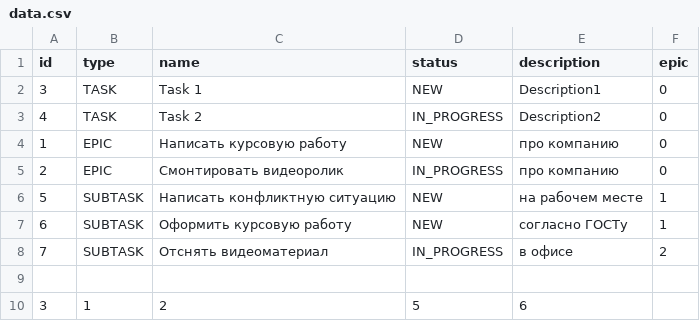
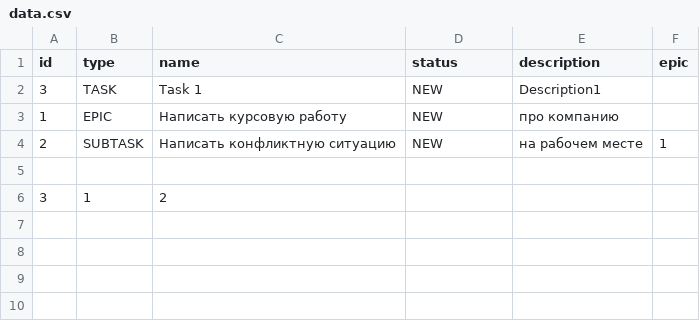
Before and after one commit to brnvrn/java-kanban, a CSV file: src/data.csv, drawn as a sheet.

```diff
--- a/src/data.csv
+++ b/src/data.csv
@@ -1,10 +1,6 @@
 id,type,name,status,description,epic
-3,TASK,Task 1,NEW,Description1,0
-4,TASK,Task 2,IN_PROGRESS,Description2,0
-1,EPIC,Написать курсовую работу,NEW,про компанию,0
-2,EPIC,Смонтировать видеоролик,IN_PROGRESS,про компанию,0
-5,SUBTASK,Написать конфликтную ситуацию,NEW,на рабочем месте,1
-6,SUBTASK,Оформить курсовую работу,NEW,согласно ГОСТу,1
-7,SUBTASK,Отснять видеоматериал,IN_PROGRESS,в офисе,2
+3,TASK,Task 1,NEW,Description1,
+1,EPIC,Написать курсовую работу,NEW,про компанию,
+2,SUBTASK,Написать конфликтную ситуацию,NEW,на рабочем месте,1
 
-3,1,2,5,6,
+3,1,2,
```
Also changed, not shown: src/out/production/java-kanban/data.csv, 8 other files.
